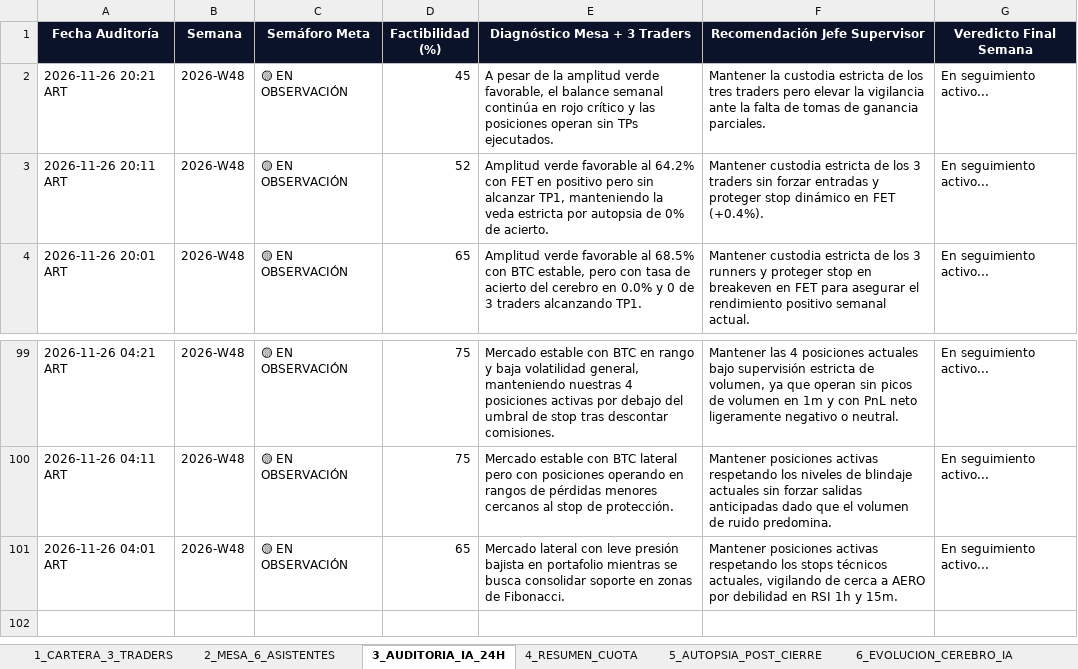
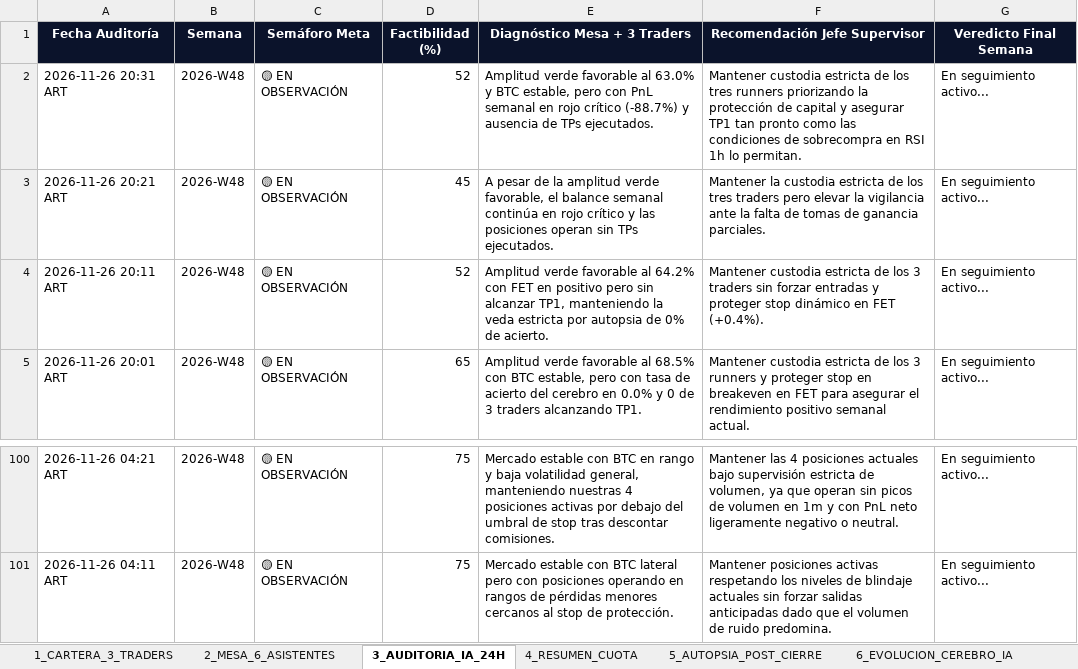
Before and after one commit to kjanoto-coder/panel-cripto, an Excel workbook: AUDITORIA_SEMANAL_PRUEBA.xlsx, sheet 3_AUDITORIA_IA_24H, drawn as a sheet; only a part is shown, gaps mark what is left out; values as stored, in another font and other column widths than the file's, no borders; removed rows and columns are numbered as before the commit, all else as after; the diff names each change by its address in the sheet, - before the commit and + after, or states it on an @@ line.

```diff
--- a/AUDITORIA_SEMANAL_PRUEBA.xlsx (sheet 3_AUDITORIA_IA_24H)
+++ b/AUDITORIA_SEMANAL_PRUEBA.xlsx (sheet 3_AUDITORIA_IA_24H)
+row 2: 2026-11-26 20:31 ART | 2026-W48 | 🟡 EN OBSERVACIÓN | 52 | Amplitud verde favorable al 63.0% y BTC estable, pero con PnL semanal en rojo crítico (-88.7%) y ausencia de TPs ejecutados. | Mantener custodia estricta de los tres runners priorizando la protección de capital y asegurar TP1 tan pronto como las condiciones de sobrecompra en RSI 1h lo permitan. | En seguimiento activo...
-row 101: 2026-11-26 04:01 ART | 2026-W48 | 🟡 EN OBSERVACIÓN | 65 | Mercado lateral con leve presión bajista en portafolio mientras se busca consolidar soporte en zonas de Fibonacci. | Mantener posiciones activas respetando los stops técnicos actuales, vigilando de cerca a AERO por debilidad en RSI 1h y 15m. | En seguimiento activo...
```
Also changed, not shown: sheet 2_MESA_6_ASISTENTES, sheet 1_CARTERA_3_TRADERS, sheet 4_RESUMEN_CUOTA, sheet 6_EVOLUCION_CEREBRO_IA, 3 other files.
